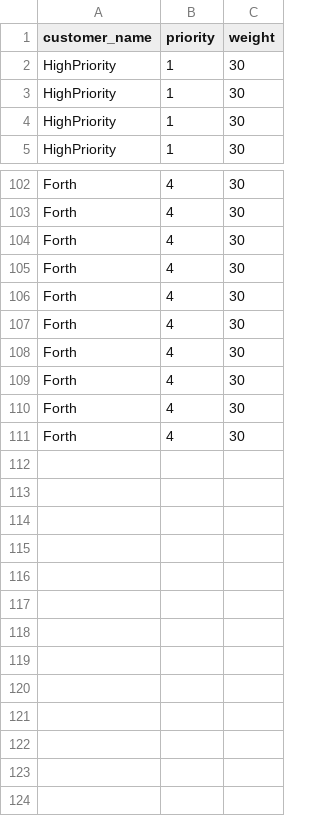
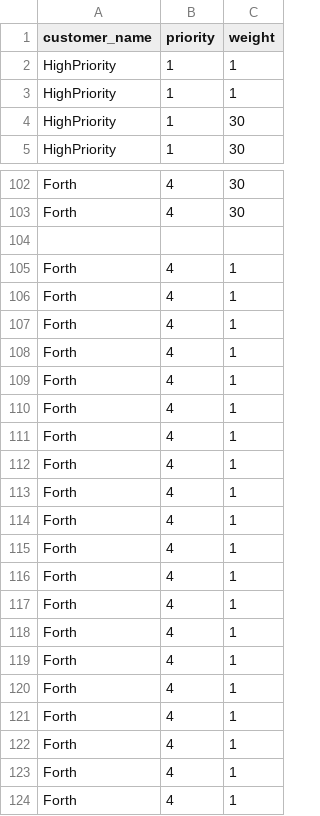
Before and after one commit to Anshgala333/Cloudtrack_Optimizor, a CSV file: uploads/test5.csv, drawn as a sheet; only a part is shown, gaps mark what is left out; the diff covers the shown part only.

```diff
--- a/uploads/test5.csv
+++ b/uploads/test5.csv
@@ -1,4 +1,4 @@
 customer_name,priority,weight
-HighPriority,1,30
-HighPriority,1,30
+HighPriority,1,1
+HighPriority,1,1
 HighPriority,1,30
@@ -103,9 +103,22 @@ Forth,4,30
 Forth,4,30
-Forth,4,30
-Forth,4,30
-Forth,4,30
-Forth,4,30
-Forth,4,30
-Forth,4,30
-Forth,4,30
-Forth,4,30
+
+Forth,4,1
+Forth,4,1
+Forth,4,1
+Forth,4,1
+Forth,4,1
+Forth,4,1
+Forth,4,1
+Forth,4,1
+Forth,4,1
+Forth,4,1
+Forth,4,1
+Forth,4,1
+Forth,4,1
+Forth,4,1
+Forth,4,1
+Forth,4,1
+Forth,4,1
+Forth,4,1
+Forth,4,1
+Forth,4,1
```
Also changed, not shown: 22 edited cells elsewhere in this file, 10 other files.
